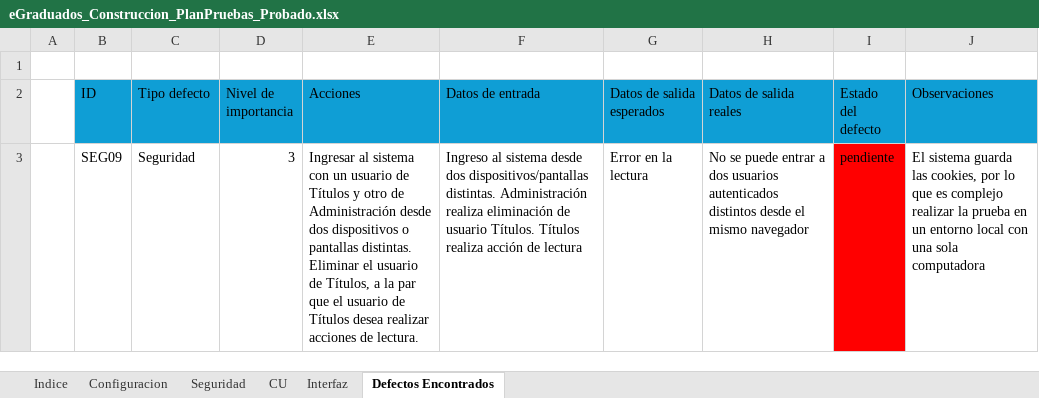
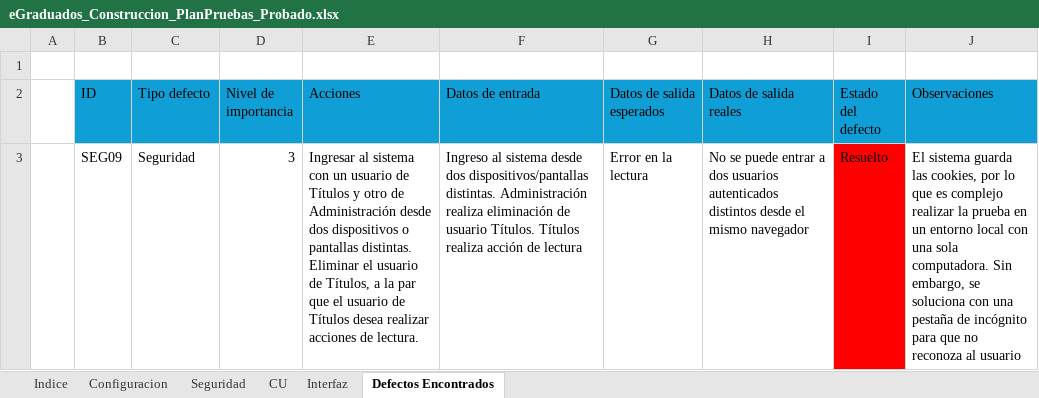
Before and after one commit to SantillanDottaLucas/eGraduados, an Excel workbook: A-Documentacion/C-Construccion/eGraduados_Construccion_PlanPruebas_Probado.xlsx, sheet Defectos Encontrados, drawn as a sheet; values as stored, in another font and other column widths than the file's, no borders; conditional formats and table styles not drawn; the diff names each change by its address in the sheet, - before the commit and + after, or states it on an @@ line.

```diff
--- a/A-Documentacion/C-Construccion/eGraduados_Construccion_PlanPruebas_Probado.xlsx (sheet Defectos Encontrados)
+++ b/A-Documentacion/C-Construccion/eGraduados_Construccion_PlanPruebas_Probado.xlsx (sheet Defectos Encontrados)
-I3 (Estado del defecto): pendiente
+I3 (Estado del defecto): Resuelto
-J3 (Observaciones): …una sola computadora
+J3 (Observaciones): …una sola computadora. Sin embargo, se soluciona con una pestaña de incógnito para que no reconoza al usuario
```
Also changed, not shown: sheet Seguridad, sheet CU, sheet Indice, 13 other files.
